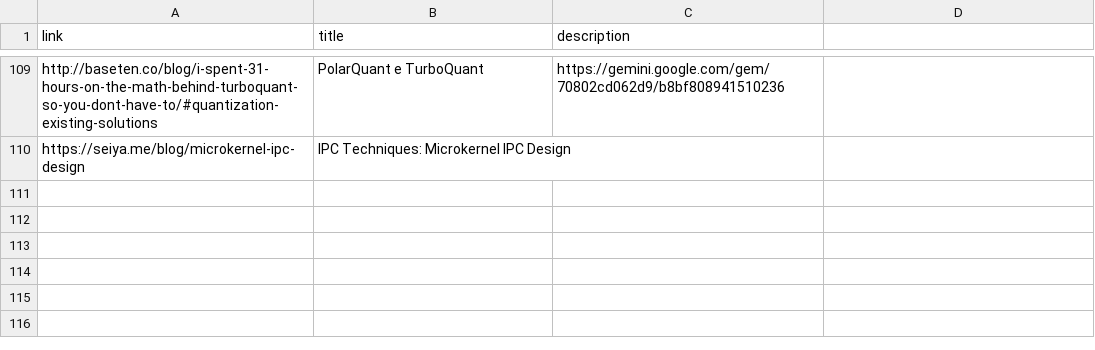
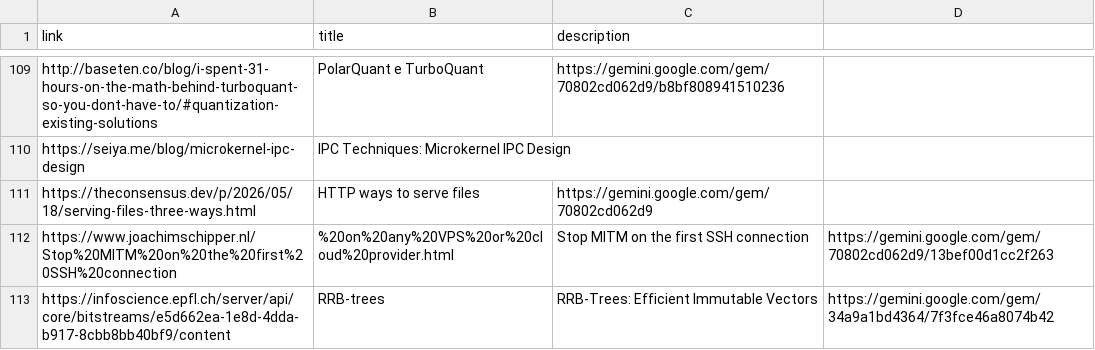
Before and after one commit to gioLomb/static_portfolio_generator, a CSV file: data/articles.csv, drawn as a sheet; only a part is shown, gaps mark what is left out; the diff names each change by its address in the sheet, - before the commit and + after, or states it on an @@ line.

Commit message:
articles updated

```diff
--- a/data/articles.csv
+++ b/data/articles.csv
+row 111: https://theconsensus.dev/p/2026/05/18/serving-files-three-ways.html | HTTP ways to serve files | https://gemini.google.com/gem/70802cd062d9
+row 112: https://www.joachimschipper.nl/Stop%20MITM%20on%20the%20first%20SSH%20connection | %20on%20any%20VPS%20or%20cloud%20provider.html | Stop MITM on the first SSH connection | https://gemini.google.com/gem/70802cd062d9/13bef00d1cc2f263
+row 113: https://infoscience.epfl.ch/server/api/core/bitstreams/e5d662ea-1e8d-4dda-b917-8cbb8bb40bf9/content | RRB-trees | RRB-Trees: Efficient Immutable Vectors | https://gemini.google.com/gem/34a9a1bd4364/7f3fce46a8074b42
```
